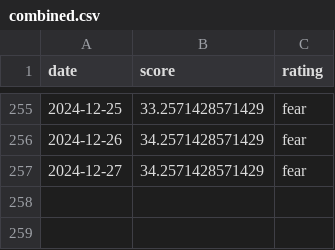
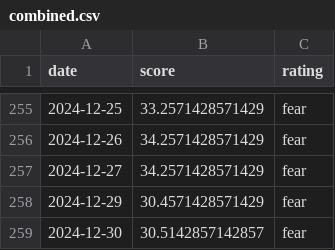
Before and after one commit to JinjaSunflowerSeeds/AutoTrade, a CSV file: src/files/economy/fear_n_greed/combined.csv, drawn as a sheet; only a part is shown, gaps mark what is left out.

```diff
--- a/src/files/economy/fear_n_greed/combined.csv
+++ b/src/files/economy/fear_n_greed/combined.csv
@@ -257 +257,3 @@ date,score,rating
 2024-12-27,34.2571428571429,fear
+2024-12-29,30.4571428571429,fear
+2024-12-30,30.5142857142857,fear
```
Also changed, not shown: 57 other files.
